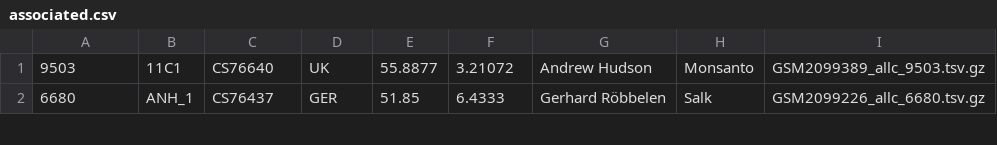
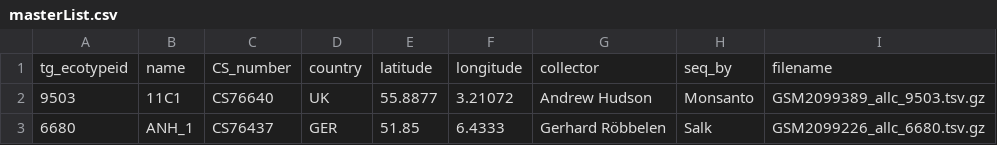
Before and after one commit to WitcherEvan/Methylome-Project, a CSV file: masterList.csv (was associated.csv), drawn as a sheet; only a part is shown.

Commit message:
New script in progress: read.py read.py takes parses command-line arguments to specify analysis scope. New folder Batch for keeping files with a list of filenames to specify for analysis. Currently unused file organised into Supplementary folder for future reference. Some obsolete files deleted. More intuitive file naming.

```diff
--- a/associated.csv
+++ b/masterList.csv
@@ -1 +1,2 @@
+tg_ecotypeid,name,CS_number,country,latitude,longitude,collector,seq_by, filename
 9503,11C1,CS76640,UK,55.8877,3.21072,Andrew Hudson,Monsanto,GSM2099389_allc_9503.tsv.gz
```
Also changed, not shown: 17 other files.
